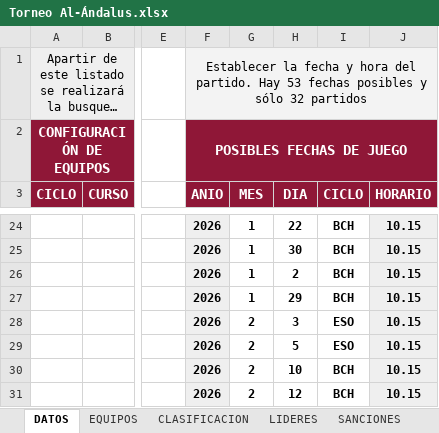
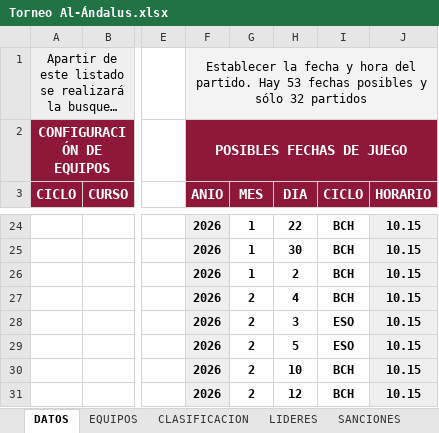
Before and after one commit to GerardoHMX/TorneoAl-Andalus, an Excel workbook: Torneo Al-Ándalus.xlsx, sheet DATOS, drawn as a sheet; only a part is shown, gaps mark what is left out; long unchanged cells end in …; values as stored, in another font and other column widths than the file's, no borders; charts and pictures not drawn; the diff names each change by its address in the sheet, - before the commit and + after, or states it on an @@ line.

```diff
--- a/Torneo Al-Ándalus.xlsx (sheet DATOS)
+++ b/Torneo Al-Ándalus.xlsx (sheet DATOS)
-G27 (MES): 1
+G27 (MES): 2
-H27 (DIA): 29
+H27 (DIA): 4
```
Also changed, not shown: sheet NOTICIAS, sheet OTROS, sheet CLASIFICACION, 5 other files.
